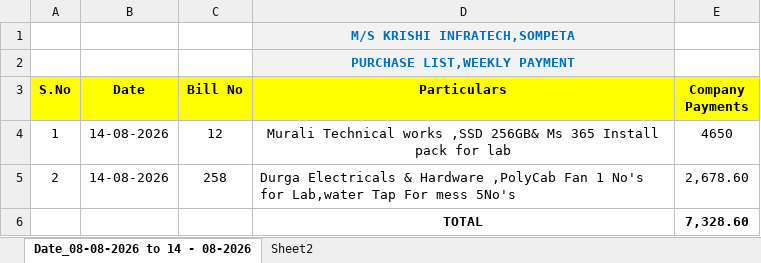
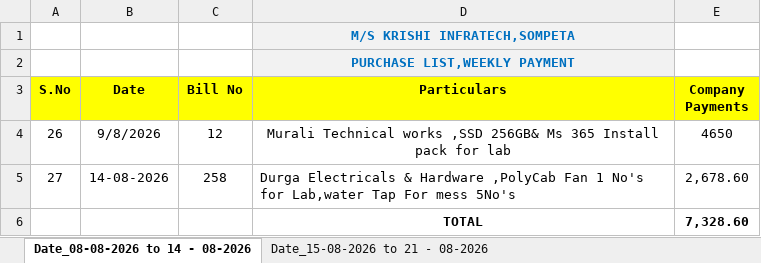
Before and after one commit to krishiinfratech321/Purchase_Bill_List_Aug_2026, an Excel workbook: Weekly_Payments_List_ Aug 2026.xlsx, sheet Date_08-08-2026 to 14 - 08-2026, drawn as a sheet; values as stored, in another font and other column widths than the file's, no borders; the diff names each change by its address in the sheet, - before the commit and + after, or states it on an @@ line.

```diff
--- a/Weekly_Payments_List_ Aug 2026.xlsx (sheet Date_08-08-2026 to 14 - 08-2026)
+++ b/Weekly_Payments_List_ Aug 2026.xlsx (sheet Date_08-08-2026 to 14 - 08-2026)
-sheet tab: Sheet2
+sheet tab: Date_15-08-2026 to 21 - 08-2026
-A4 (S.No): 1
+A4 (S.No): 26
-B4 (Date): 14-08-2026
+B4 (Date): 9/8/2026
-A5 (S.No): 2
+A5 (S.No): 27
```
Also changed, not shown: sheet Date_15-08-2026 to 21 - 08-2026, Daily_Paid_payment_List_Aug_2026.xlsx, 34 other files.
